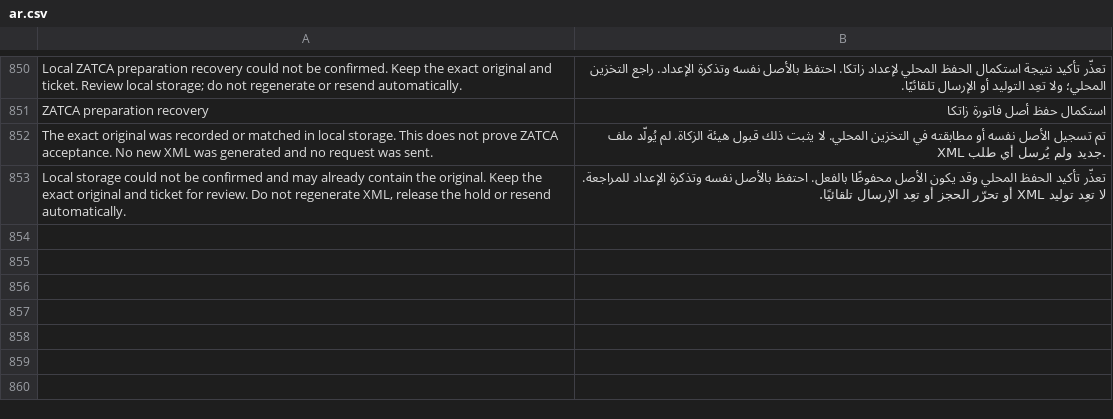
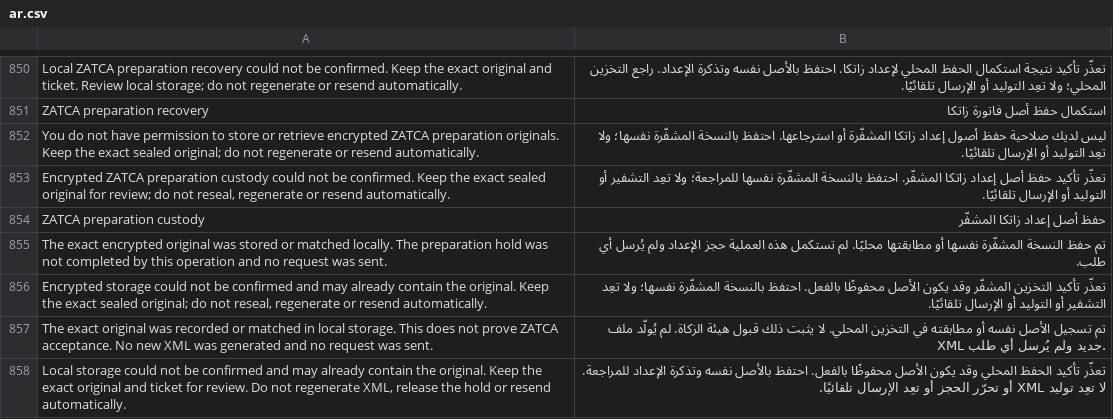
Before and after one commit to Top1ERP/zatca_erpgulf, a CSV file: zatca_erpgulf/translations/ar.csv, drawn as a sheet; only a part is shown, gaps mark what is left out.

Commit message:
Add encrypted exact preparation custody and permissioned local recovery

```diff
--- a/zatca_erpgulf/translations/ar.csv
+++ b/zatca_erpgulf/translations/ar.csv
@@ -851,2 +851,7 @@ Local ZATCA preparation recovery could not be confirmed. Keep the exact original
 ZATCA preparation recovery,استكمال حفظ أصل فاتورة زاتكا
+You do not have permission to store or retrieve encrypted ZATCA preparation originals. Keep the exact sealed original; do not regenerate or resend automatically.,ليس لديك صلاحية حفظ أصول إعداد زاتكا المشفّرة أو استرجاعها. احتفظ بالنسخة المشفّرة نفسها؛ ولا تعِد التوليد أو الإرسال تلقائيًا.
+"Encrypted ZATCA preparation custody could not be confirmed. Keep the exact sealed original for review; do not reseal, regenerate or resend automatically.",تعذّر تأكيد حفظ أصل إعداد زاتكا المشفّر. احتفظ بالنسخة المشفّرة نفسها للمراجعة؛ ولا تعِد التشفير أو التوليد أو الإرسال تلقائيًا.
+ZATCA preparation custody,حفظ أصل إعداد زاتكا المشفّر
+The exact encrypted original was stored or matched locally. The preparation hold was not completed by this operation and no request was sent.,تم حفظ النسخة المشفّرة نفسها أو مطابقتها محليًا. لم تستكمل هذه العملية حجز الإعداد ولم يُرسل أي طلب.
+"Encrypted storage could not be confirmed and may already contain the original. Keep the exact sealed original; do not reseal, regenerate or resend automatically.",تعذّر تأكيد التخزين المشفّر وقد يكون الأصل محفوظًا بالفعل. احتفظ بالنسخة المشفّرة نفسها؛ ولا تعِد التشفير أو التوليد أو الإرسال تلقائيًا.
 The exact original was recorded or matched in local storage. This does not prove ZATCA acceptance. No new XML was generated and no request was sent.,تم تسجيل الأصل نفسه أو مطابقته في التخزين المحلي. لا يثبت ذلك قبول هيئة الزكاة. لم يُولّد ملف XML جديد ولم يُرسل أي طلب.
```
Also changed, not shown: 14 other files.
